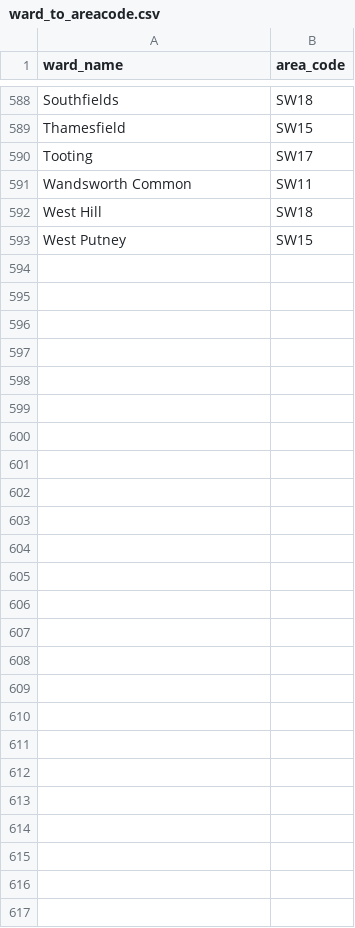
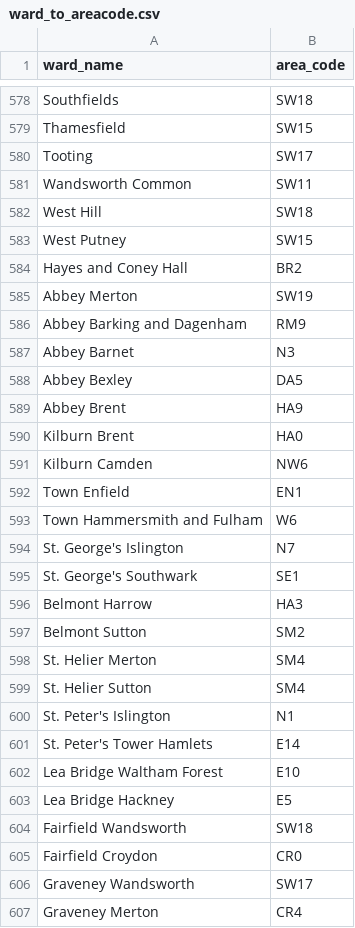
Before and after one commit to orynamg/final_year_project, a CSV file: api/data/ward_to_areacode.csv, drawn as a sheet; only a part is shown, gaps mark what is left out; the diff covers the shown part only.

```diff
--- a/api/data/ward_to_areacode.csv
+++ b/api/data/ward_to_areacode.csv
@@ -593 +583,25 @@ West Hill,SW18
 West Putney,SW15
+Hayes and Coney Hall,BR2
+Abbey Merton,SW19
+Abbey Barking and Dagenham,RM9
+Abbey Barnet,N3
+Abbey Bexley,DA5
+Abbey Brent,HA9
+Kilburn Brent,HA0
+Kilburn Camden,NW6
+Town Enfield,EN1
+Town Hammersmith and Fulham,W6
+St. George's Islington,N7
+St. George's Southwark,SE1
+Belmont Harrow,HA3
+Belmont Sutton,SM2
+St. Helier Merton,SM4
+St. Helier Sutton,SM4
+St. Peter's Islington,N1
+St. Peter's Tower Hamlets,E14
+Lea Bridge Waltham Forest,E10
+Lea Bridge Hackney,E5
+Fairfield Wandsworth,SW18
+Fairfield Croydon,CR0
+Graveney Wandsworth,SW17
+Graveney Merton,CR4
```
Also changed, not shown: 7 added rows, 17 removed rows and 6 edited cells elsewhere in this file, api/data/green_cover2.csv, 4 other files.
